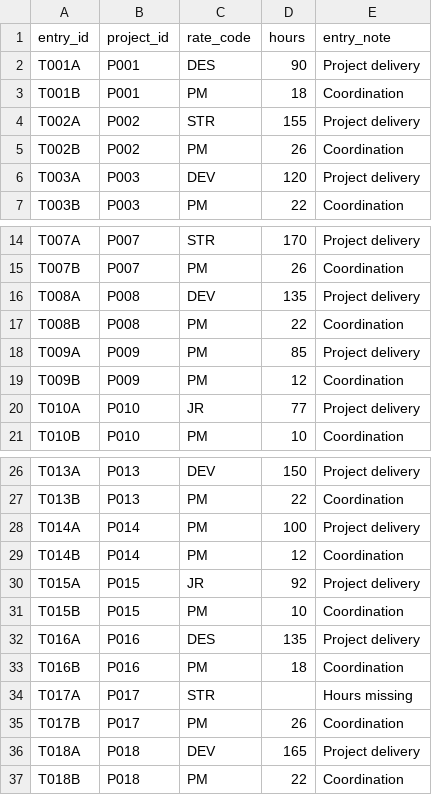
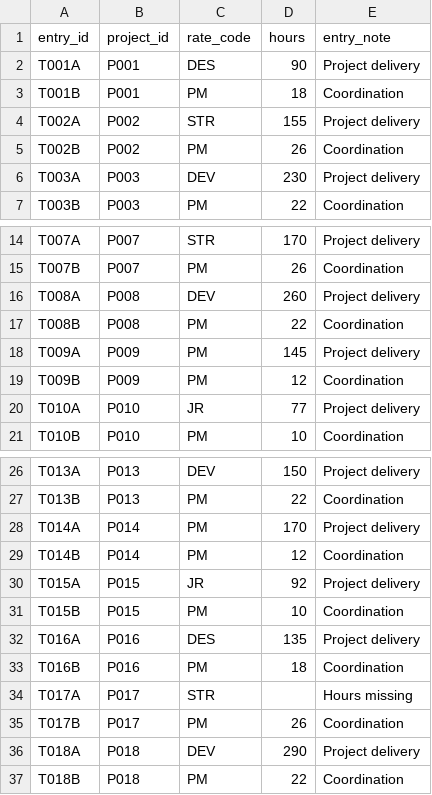
Before and after one commit to anidiotinclevershoes/softwareHunt, a CSV file: prototypes/creative-margin/proof/timesheets.csv, drawn as a sheet; only a part is shown, gaps mark what is left out.

Commit message:
Make fictional agency fixture include meaningful delivery overruns and loss-making jobs

```diff
--- a/prototypes/creative-margin/proof/timesheets.csv
+++ b/prototypes/creative-margin/proof/timesheets.csv
@@ -5,3 +5,3 @@ T002A,P002,STR,155,Project delivery
 T002B,P002,PM,26,Coordination
-T003A,P003,DEV,120,Project delivery
+T003A,P003,DEV,230,Project delivery
 T003B,P003,PM,22,Coordination
@@ -15,5 +15,5 @@ T007A,P007,STR,170,Project delivery
 T007B,P007,PM,26,Coordination
-T008A,P008,DEV,135,Project delivery
+T008A,P008,DEV,260,Project delivery
 T008B,P008,PM,22,Coordination
-T009A,P009,PM,85,Project delivery
+T009A,P009,PM,145,Project delivery
 T009B,P009,PM,12,Coordination
@@ -27,3 +27,3 @@ T013A,P013,DEV,150,Project delivery
 T013B,P013,PM,22,Coordination
-T014A,P014,PM,100,Project delivery
+T014A,P014,PM,170,Project delivery
 T014B,P014,PM,12,Coordination
@@ -35,3 +35,3 @@ T017A,P017,STR,,Hours missing
 T017B,P017,PM,26,Coordination
-T018A,P018,DEV,165,Project delivery
+T018A,P018,DEV,290,Project delivery
 T018B,P018,PM,22,Coordination
```
